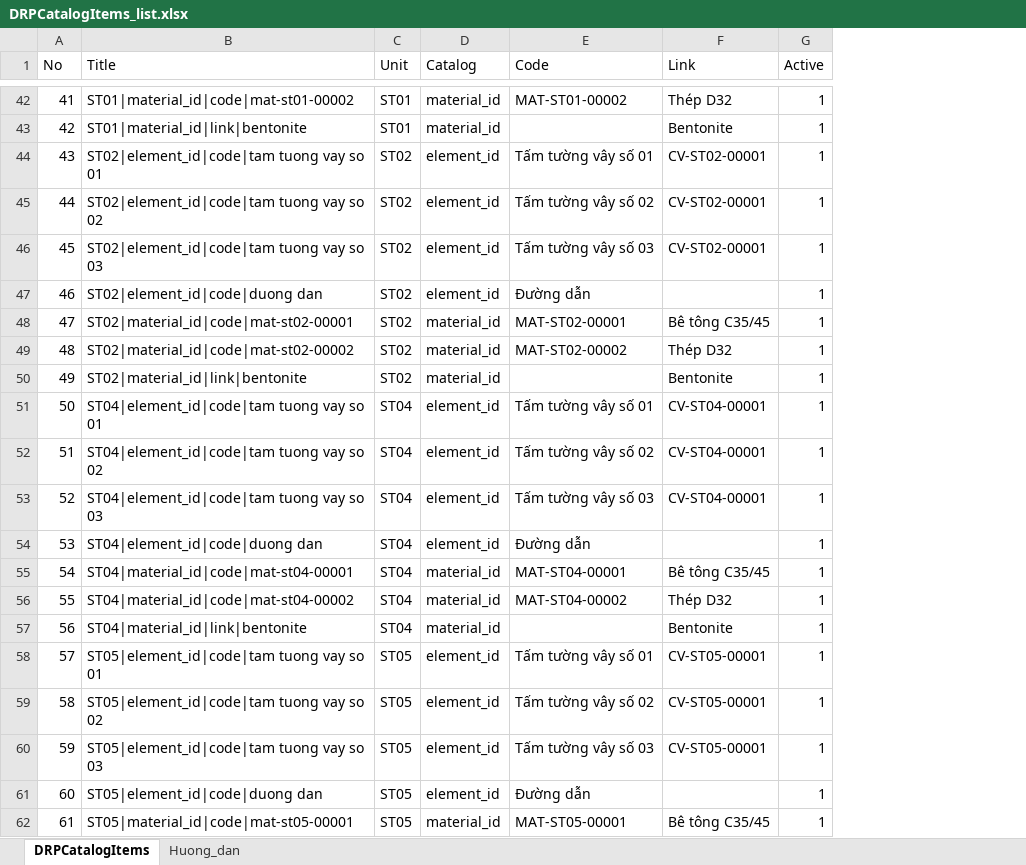
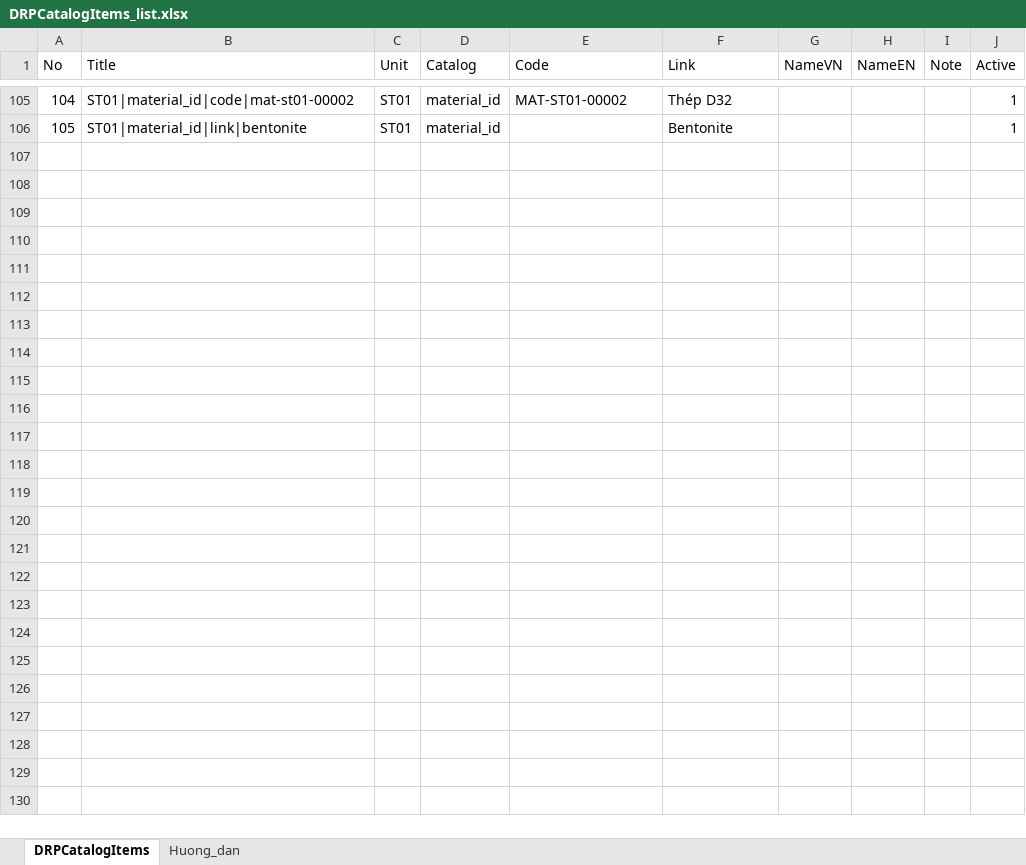
Before and after one commit to raymondtruongdev/DQM_workspace_portal, an Excel workbook: docs/sharepoint_setup/DRPCatalogItems_list.xlsx, sheet DRPCatalogItems, drawn as a sheet; only a part is shown, gaps mark what is left out; values as stored, in another font and other column widths than the file's, no borders; table styles not drawn; removed rows and columns are numbered as before the commit, all else as after; the diff covers the shown part only; the diff names each change by its address in the sheet, - before the commit and + after, or states it on an @@ line.

Commit message:
feat(report): catalog NameVN/NameEN/Note columns; Resource ID picks Category (Note) for manpower & equipment; compact dropdown labels

```diff
--- a/docs/sharepoint_setup/DRPCatalogItems_list.xlsx (sheet DRPCatalogItems)
+++ b/docs/sharepoint_setup/DRPCatalogItems_list.xlsx (sheet DRPCatalogItems)
+column G (NameVN), empty
+column H (NameEN), empty
+column I (Note), empty
@@ column A (No) renumbered between rows 2 and 106 @@
-row 44: 43 | ST02|element_id|code|tam tuong vay so 01 | ST02 | element_id | Tấm tường vây số 01 | CV-ST02-00001 | 1
-row 45: 44 | ST02|element_id|code|tam tuong vay so 02 | ST02 | element_id | Tấm tường vây số 02 | CV-ST02-00001 | 1
-row 46: 45 | ST02|element_id|code|tam tuong vay so 03 | ST02 | element_id | Tấm tường vây số 03 | CV-ST02-00001 | 1
-row 47: 46 | ST02|element_id|code|duong dan | ST02 | element_id | Đường dẫn |  | 1
-row 48: 47 | ST02|material_id|code|mat-st02-00001 | ST02 | material_id | MAT-ST02-00001 | Bê tông C35/45 | 1
-row 49: 48 | ST02|material_id|code|mat-st02-00002 | ST02 | material_id | MAT-ST02-00002 | Thép D32 | 1
-row 50: 49 | ST02|material_id|link|bentonite | ST02 | material_id |  | Bentonite | 1
-row 51: 50 | ST04|element_id|code|tam tuong vay so 01 | ST04 | element_id | Tấm tường vây số 01 | CV-ST04-00001 | 1
-row 52: 51 | ST04|element_id|code|tam tuong vay so 02 | ST04 | element_id | Tấm tường vây số 02 | CV-ST04-00001 | 1
-row 53: 52 | ST04|element_id|code|tam tuong vay so 03 | ST04 | element_id | Tấm tường vây số 03 | CV-ST04-00001 | 1
-row 54: 53 | ST04|element_id|code|duong dan | ST04 | element_id | Đường dẫn |  | 1
-row 55: 54 | ST04|material_id|code|mat-st04-00001 | ST04 | material_id | MAT-ST04-00001 | Bê tông C35/45 | 1
-row 56: 55 | ST04|material_id|code|mat-st04-00002 | ST04 | material_id | MAT-ST04-00002 | Thép D32 | 1
-row 57: 56 | ST04|material_id|link|bentonite | ST04 | material_id |  | Bentonite | 1
-row 58: 57 | ST05|element_id|code|tam tuong vay so 01 | ST05 | element_id | Tấm tường vây số 01 | CV-ST05-00001 | 1
-row 59: 58 | ST05|element_id|code|tam tuong vay so 02 | ST05 | element_id | Tấm tường vây số 02 | CV-ST05-00001 | 1
-row 60: 59 | ST05|element_id|code|tam tuong vay so 03 | ST05 | element_id | Tấm tường vây số 03 | CV-ST05-00001 | 1
-row 61: 60 | ST05|element_id|code|duong dan | ST05 | element_id | Đường dẫn |  | 1
-row 62: 61 | ST05|material_id|code|mat-st05-00001 | ST05 | material_id | MAT-ST05-00001 | Bê tông C35/45 | 1
```
Also changed, not shown: 78 added rows and 31 removed rows elsewhere in this sheet, sheet Huong_dan, docs/notForAI/261114 - MÃ CHO BCN.xlsx, 16 other files.
